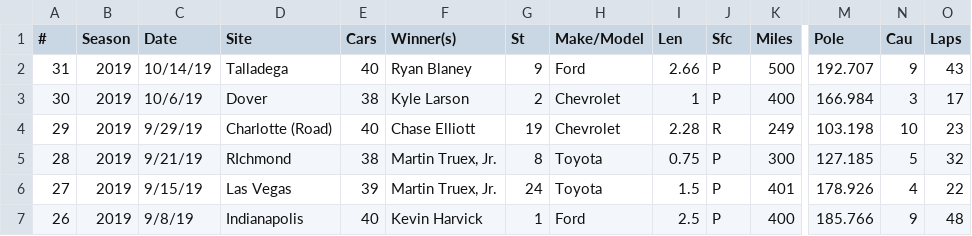
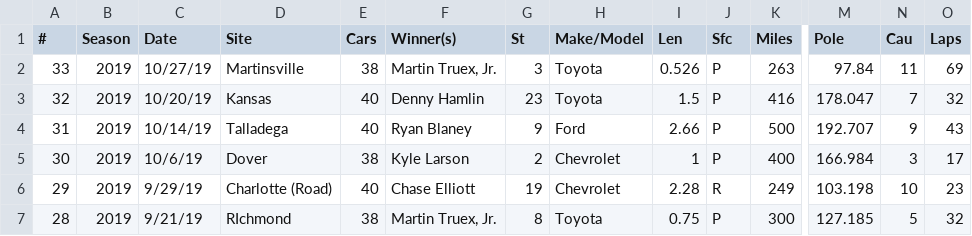
Before and after one commit to aarongaither/gnascar, a CSV file: srv/splunk/etc/apps/GNASCAR/lookups/nascar_race_stats.csv, drawn as a sheet; only a part is shown, gaps mark what is left out; the shorter side is filled out with more unchanged rows; rows hold the shown columns only; the diff names each change by its address in the sheet, - before the commit and + after, or states it on an @@ line.

```diff
--- a/srv/splunk/etc/apps/GNASCAR/lookups/nascar_race_stats.csv
+++ b/srv/splunk/etc/apps/GNASCAR/lookups/nascar_race_stats.csv
+row 2: 33 | 2019 | 10/27/19 | Martinsville | 38 | Martin Truex, Jr. | 3 | Toyota | 0.526 | P | 263 | 97.84 | 11 | 69
+row 3: 32 | 2019 | 10/20/19 | Kansas | 40 | Denny Hamlin | 23 | Toyota | 1.5 | P | 416 | 178.047 | 7 | 32
```
Also changed, not shown: srv/splunk/etc/apps/GNASCAR/lookups/gnascar_rosters.csv, srv/splunk/etc/apps/GNASCAR/lookups/nascar_driver_stats.csv, 5 other files.
